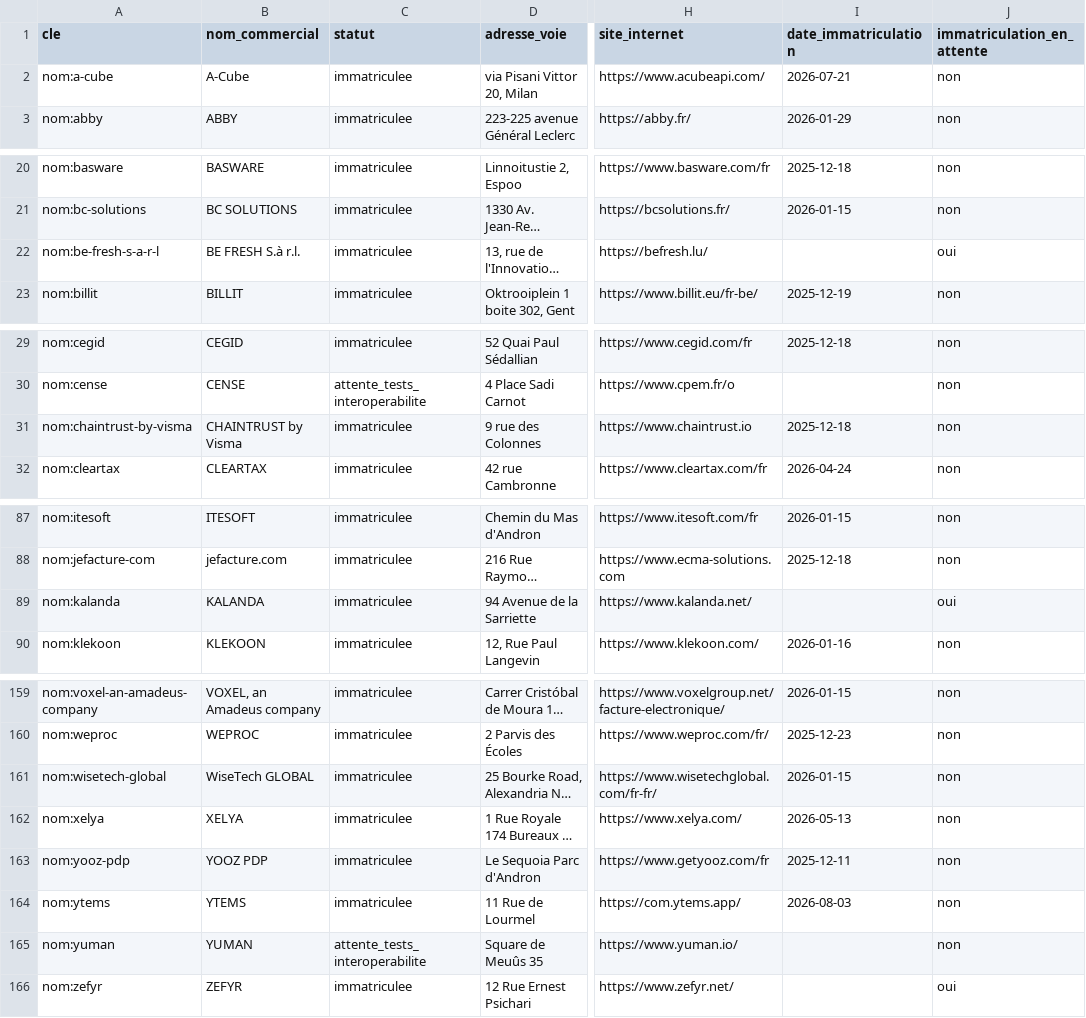
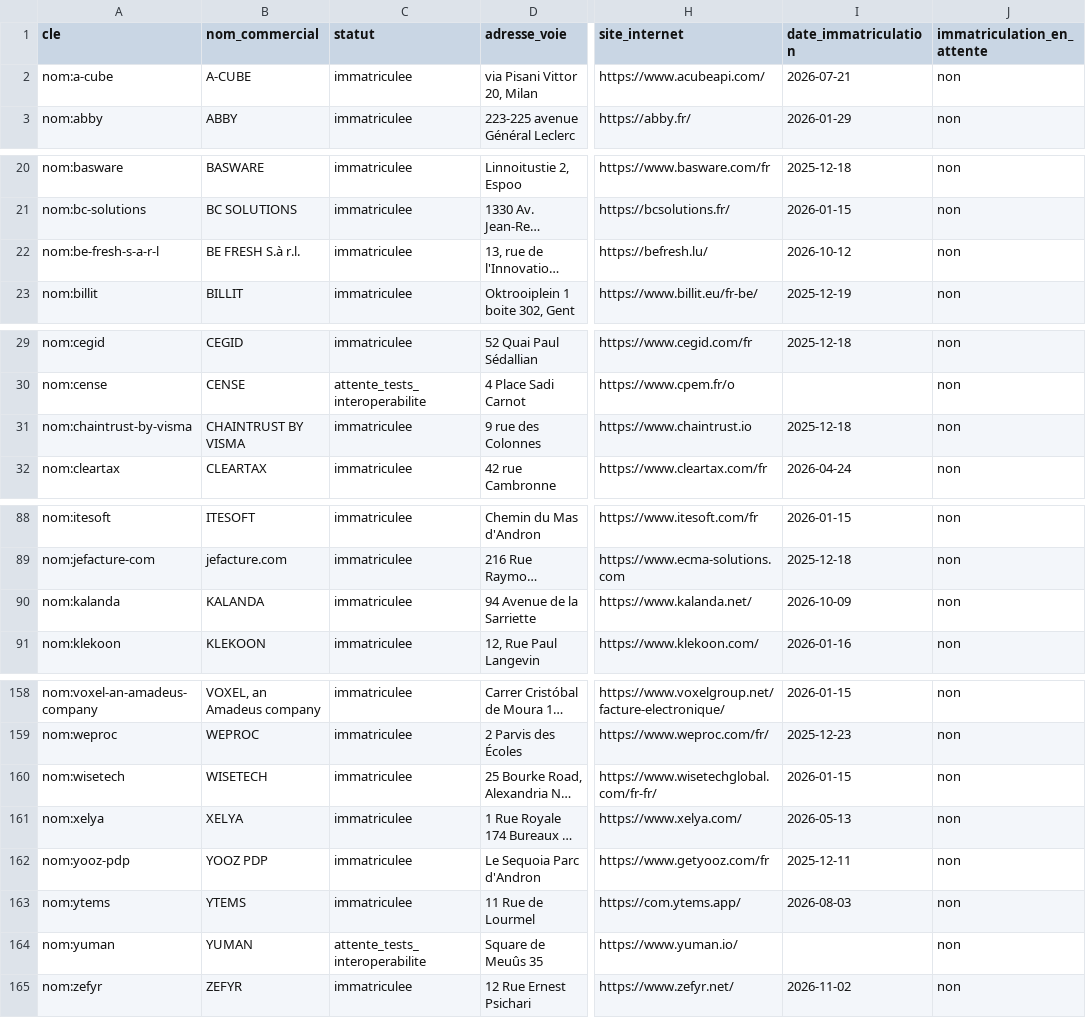
Before and after one commit to polygonlab-ai/plateformes-agreees-fr, a CSV file: data/plateformes.csv, drawn as a sheet; only a part is shown, gaps mark what is left out; long unchanged cells end in …; addresses are those after the commit; the diff covers the shown part only; the diff names each change by its address in the sheet, - before the commit and + after, or states it on an @@ line.

```diff
--- a/data/plateformes.csv
+++ b/data/plateformes.csv
-B2 (nom_commercial): A-Cube
+B2 (nom_commercial): A-CUBE
-I22 (date_immatriculation): (empty)
+I22 (date_immatriculation): 2026-10-12
-J22 (immatriculation_en_attente): oui
+J22 (immatriculation_en_attente): non
-B31 (nom_commercial): CHAINTRUST by Visma
+B31 (nom_commercial): CHAINTRUST BY VISMA
-I90 (date_immatriculation): (empty)
+I90 (date_immatriculation): 2026-10-09
-J90 (immatriculation_en_attente): oui
+J90 (immatriculation_en_attente): non
-A160 (cle): nom:wisetech-global
+A160 (cle): nom:wisetech
-B160 (nom_commercial): WiseTech GLOBAL
+B160 (nom_commercial): WISETECH
-I165 (date_immatriculation): (empty)
+I165 (date_immatriculation): 2026-11-02
-J165 (immatriculation_en_attente): oui
+J165 (immatriculation_en_attente): non
```
Also changed, not shown: 1 added row, 2 removed rows and 12 edited cells elsewhere in this file, data/historique.csv, 3 other files.
